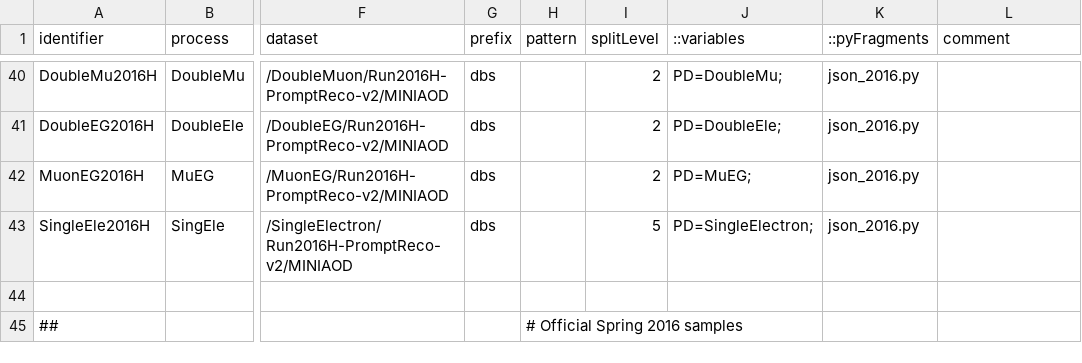
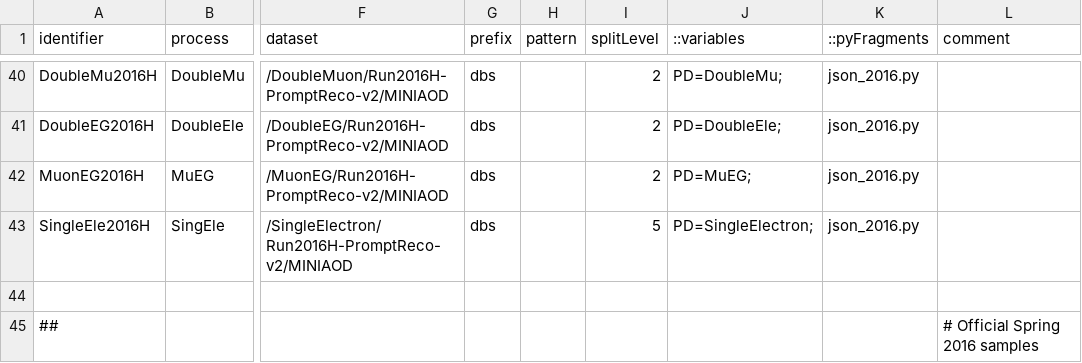
Before and after one commit to gpinnaan/RepoTest1, a CSV file: samples_13TeV_2.csv, drawn as a sheet; only a part is shown, gaps mark what is left out; the diff names each change by its address in the sheet, - before the commit and + after, or states it on an @@ line.

Commit message:
new

```diff
--- a/samples_13TeV_2.csv
+++ b/samples_13TeV_2.csv
-H45 (pattern): # Official Spring 2016 samples
+H45 (pattern): (empty)
-L45 (comment): (empty)
+L45 (comment): # Official Spring 2016 samples
```
